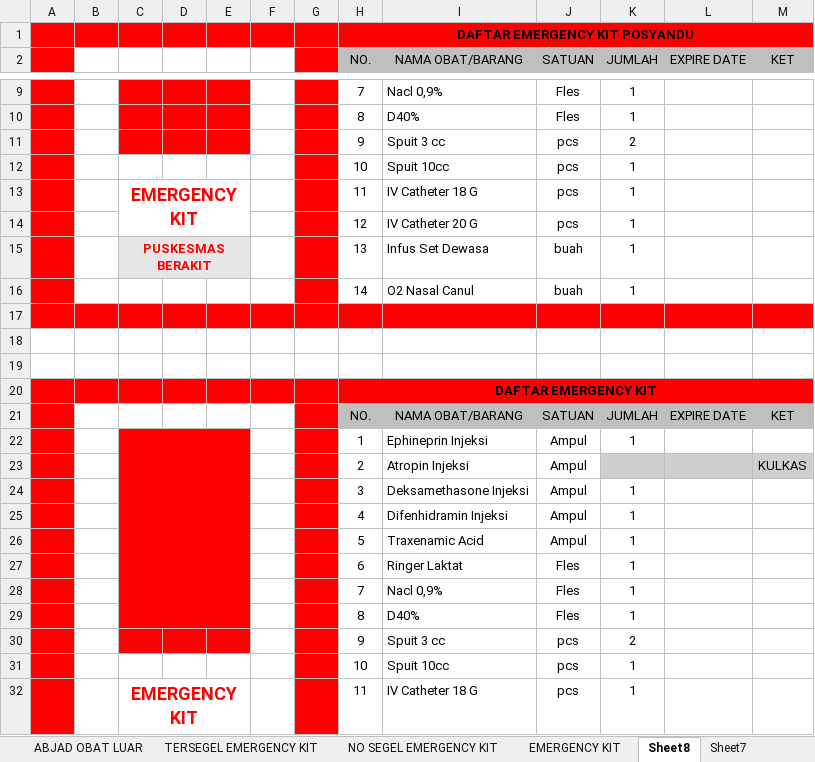
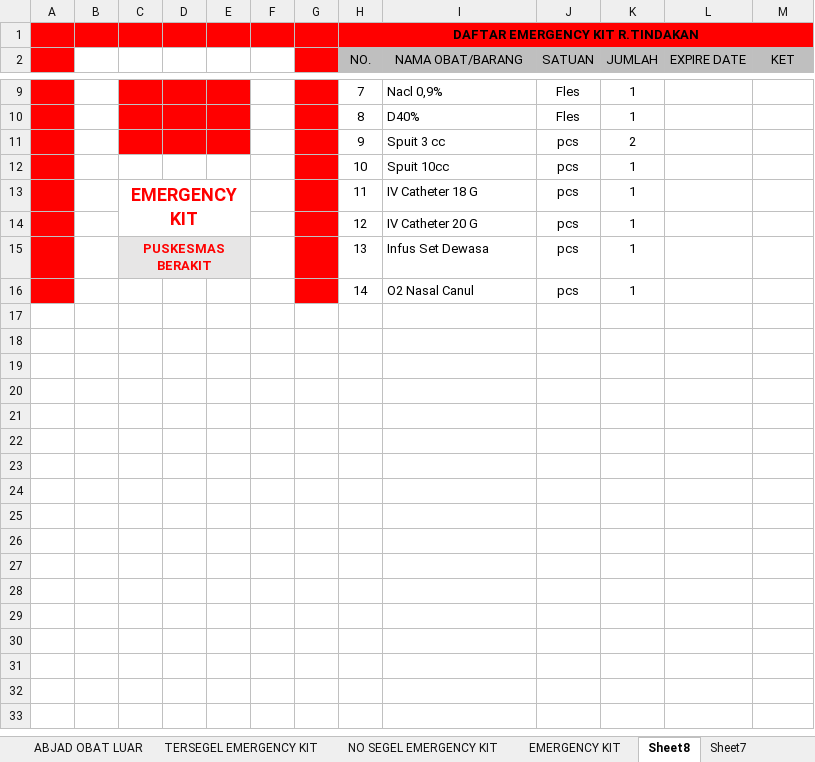
Before and after one commit to arifdata/reporeakre, an Excel workbook: other/sticker farmasi.xlsx, sheet Sheet8, drawn as a sheet; only a part is shown, gaps mark what is left out; values as stored, in another font and other column widths than the file's, no borders; charts and pictures not drawn; the diff covers the shown part only; the diff names each change by its address in the sheet, - before the commit and + after, or states it on an @@ line.

Commit message:
edit stiker farmasi par bikin box emergensi

```diff
--- a/other/sticker farmasi.xlsx (sheet Sheet8)
+++ b/other/sticker farmasi.xlsx (sheet Sheet8)
-H1 (NO.): DAFTAR EMERGENCY KIT POSYANDU
+H1 (NO.): DAFTAR EMERGENCY KIT R.TINDAKAN
-J15:J16 (SATUAN): buah
+J15:J16 (SATUAN): pcs
-row 17: (empty)
-row 18: (empty)
-row 19: (empty)
-row 20:  |  |  |  |  |  |  | DAFTAR EMERGENCY KIT
-row 21:  |  |  |  |  |  |  | NO. | NAMA OBAT/BARANG | SATUAN | JUMLAH | EXPIRE DATE | KET
-row 22:  |  |  |  |  |  |  | 1 | Ephineprin Injeksi | Ampul | 1
-row 23:  |  |  |  |  |  |  | 2 | Atropin Injeksi | Ampul |  |  | KULKAS
-row 24:  |  |  |  |  |  |  | 3 | Deksamethasone Injeksi | Ampul | 1
-row 25:  |  |  |  |  |  |  | 4 | Difenhidramin Injeksi | Ampul | 1
-row 26:  |  |  |  |  |  |  | 5 | Traxenamic Acid | Ampul | 1
-row 27:  |  |  |  |  |  |  | 6 | Ringer Laktat | Fles | 1
-row 28:  |  |  |  |  |  |  | 7 | Nacl 0,9% | Fles | 1
-row 29:  |  |  |  |  |  |  | 8 | D40% | Fles | 1
-row 30:  |  |  |  |  |  |  | 9 | Spuit 3 cc | pcs | 2
-row 31:  |  |  |  |  |  |  | 10 | Spuit 10cc | pcs | 1
-row 32:  |  | EMERGENCY KIT |  |  |  |  | 11 | IV Catheter 18 G | pcs | 1
```
Also changed, not shown: 22 removed rows, 3 edited cells and cell formats elsewhere in this sheet, charts or pictures, 1 other file.
